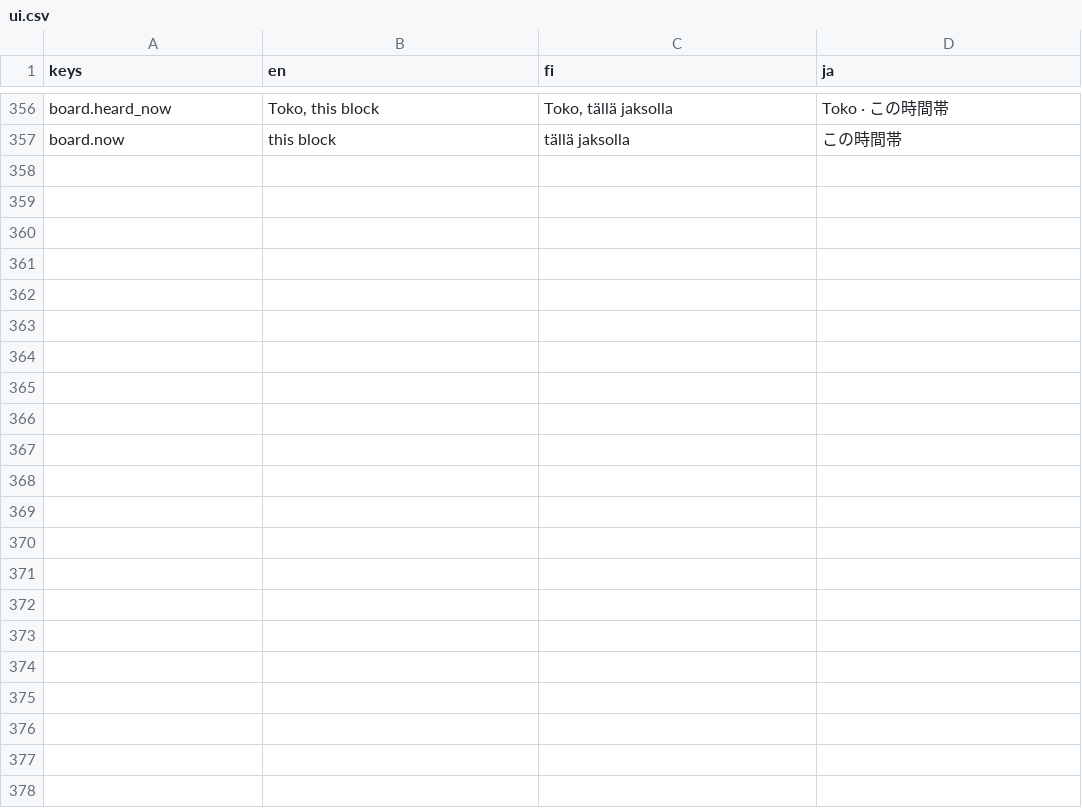
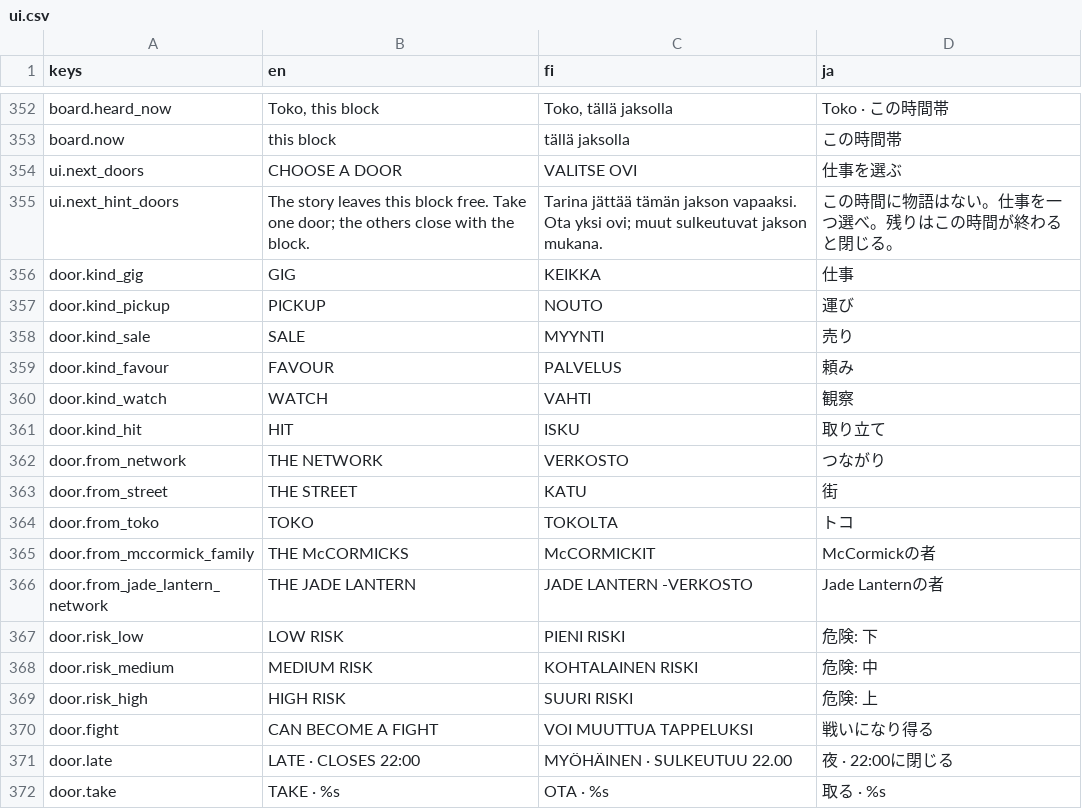
Before and after one commit to mbace1/piritori-eden, a CSV file: godot/locale/ui.csv, drawn as a sheet; only a part is shown, gaps mark what is left out; the diff covers the shown part only; the diff names each change by its address in the sheet, - before the commit and + after, or states it on an @@ line.

```diff
--- a/godot/locale/ui.csv
+++ b/godot/locale/ui.csv
+row 354: ui.next_doors | CHOOSE A DOOR | VALITSE OVI | 仕事を選ぶ
+row 355: ui.next_hint_doors | The story leaves this block free. Take one door; the others close with the block. | Tarina jättää tämän jakson vapaaksi. Ota yksi ovi; muut sulkeutuvat jakson mukana. | この時間に物語はない。仕事を一つ選べ。残りはこの時間が終わると閉じる。
+row 356: door.kind_gig | GIG | KEIKKA | 仕事
+row 357: door.kind_pickup | PICKUP | NOUTO | 運び
+row 358: door.kind_sale | SALE | MYYNTI | 売り
+row 359: door.kind_favour | FAVOUR | PALVELUS | 頼み
+row 360: door.kind_watch | WATCH | VAHTI | 観察
+row 361: door.kind_hit | HIT | ISKU | 取り立て
+row 362: door.from_network | THE NETWORK | VERKOSTO | つながり
+row 363: door.from_street | THE STREET | KATU | 街
+row 364: door.from_toko | TOKO | TOKOLTA | トコ
+row 365: door.from_mccormick_family | THE McCORMICKS | McCORMICKIT | McCormickの者
+row 366: door.from_jade_lantern_network | THE JADE LANTERN | JADE LANTERN -VERKOSTO | Jade Lanternの者
+row 367: door.risk_low | LOW RISK | PIENI RISKI | 危険: 下
+row 368: door.risk_medium | MEDIUM RISK | KOHTALAINEN RISKI | 危険: 中
+row 369: door.risk_high | HIGH RISK | SUURI RISKI | 危険: 上
+row 370: door.fight | CAN BECOME A FIGHT | VOI MUUTTUA TAPPELUKSI | 戦いになり得る
+row 371: door.late | LATE · CLOSES 22:00 | MYÖHÄINEN · SULKEUTUU 22.00 | 夜 · 22:00に閉じる
+row 372: door.take | TAKE · %s | OTA · %s | 取る · %s
```
Also changed, not shown: 17 added rows and 4 removed rows elsewhere in this file, 18 other files.
